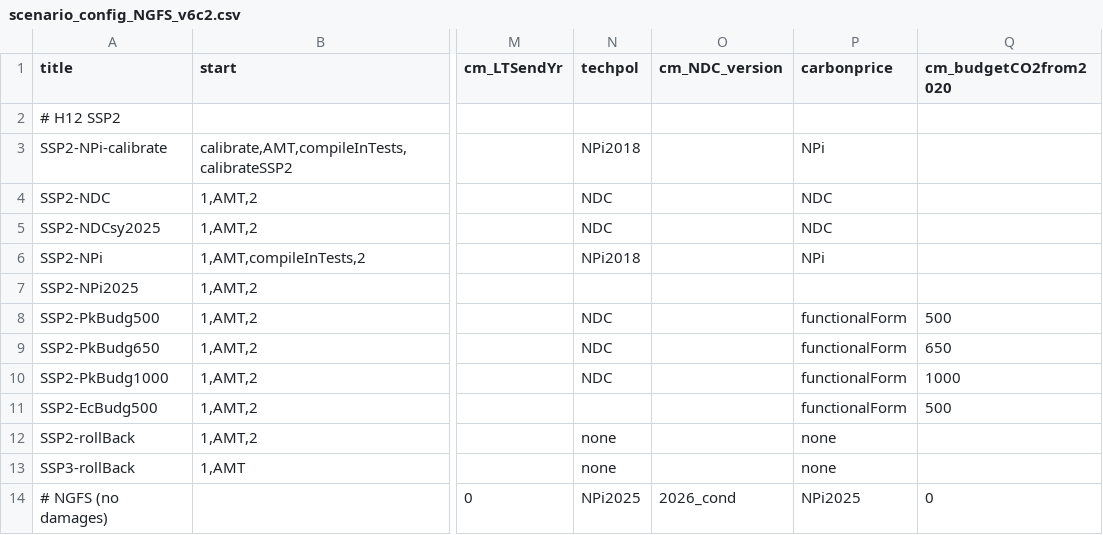
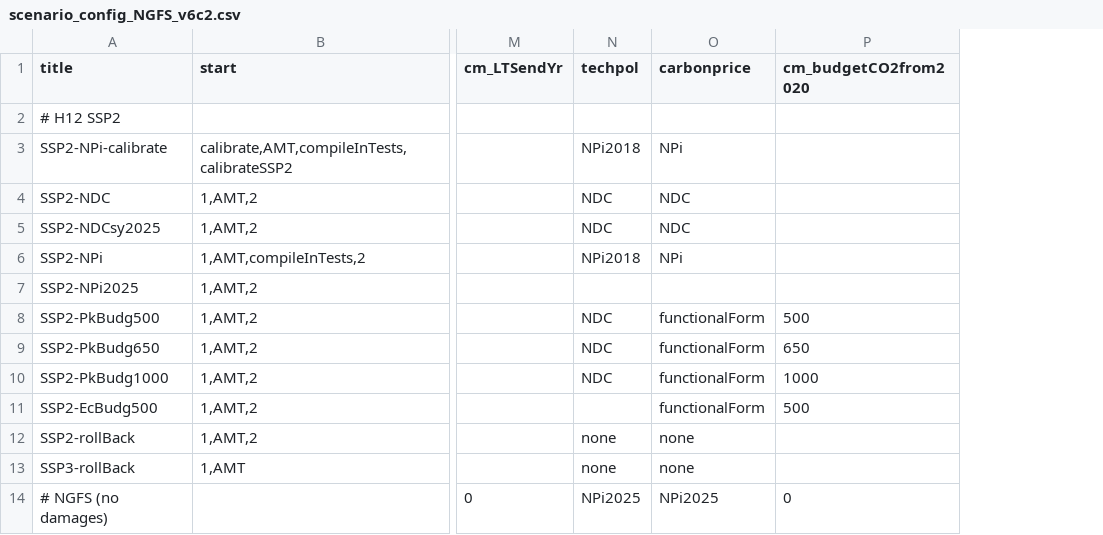
Before and after one commit to remindmodel/remind, a CSV file: config/scenario_config_NGFS_v6c2.csv, drawn as a sheet; only a part is shown, gaps mark what is left out; the diff names each change by its address in the sheet, - before the commit and + after, or states it on an @@ line.

Commit message:
adapt NDC realization to new input data format of NDC targets and emissions shares and remove cm_NDC_version switch as old NDC versions are not supported anymore

```diff
--- a/config/scenario_config_NGFS_v6c2.csv
+++ b/config/scenario_config_NGFS_v6c2.csv
-column O (cm_NDC_version), row 14: 2026_cond
```
Also changed, not shown: 8 other files.
